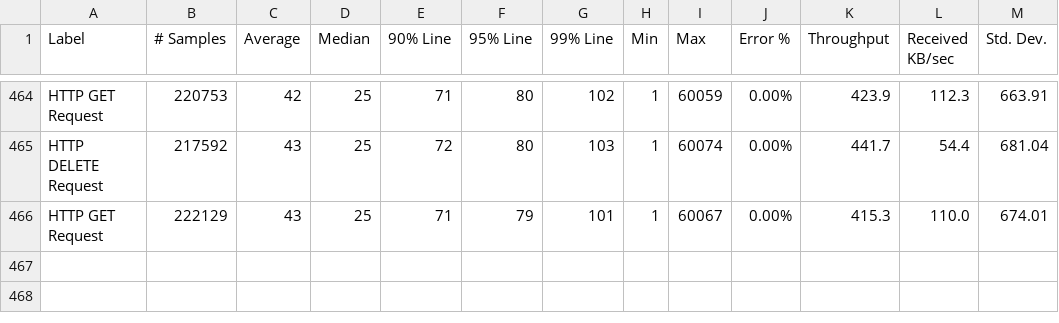
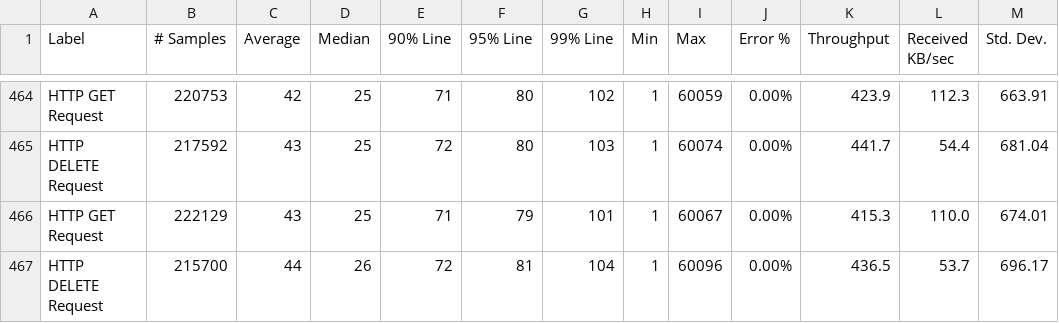
Before and after one commit to ballerina-platform/module-ballerinax-oracledb, a CSV file: load-tests/online_shop/results/summary.csv, drawn as a sheet; only a part is shown, gaps mark what is left out.

Commit message:
Update online_shop test results on Mon Jul 24 23:03:15 UTC 2023

```diff
--- a/load-tests/online_shop/results/summary.csv
+++ b/load-tests/online_shop/results/summary.csv
@@ -466 +466,2 @@ HTTP DELETE Request,217592,43,25,72,80,103,1,60074,0.00%,441.7,54.4,681.04
 HTTP GET Request,222129,43,25,71,79,101,1,60067,0.00%,415.3,110.0,674.01
+HTTP DELETE Request,215700,44,26,72,81,104,1,60096,0.00%,436.5,53.7,696.17
```
